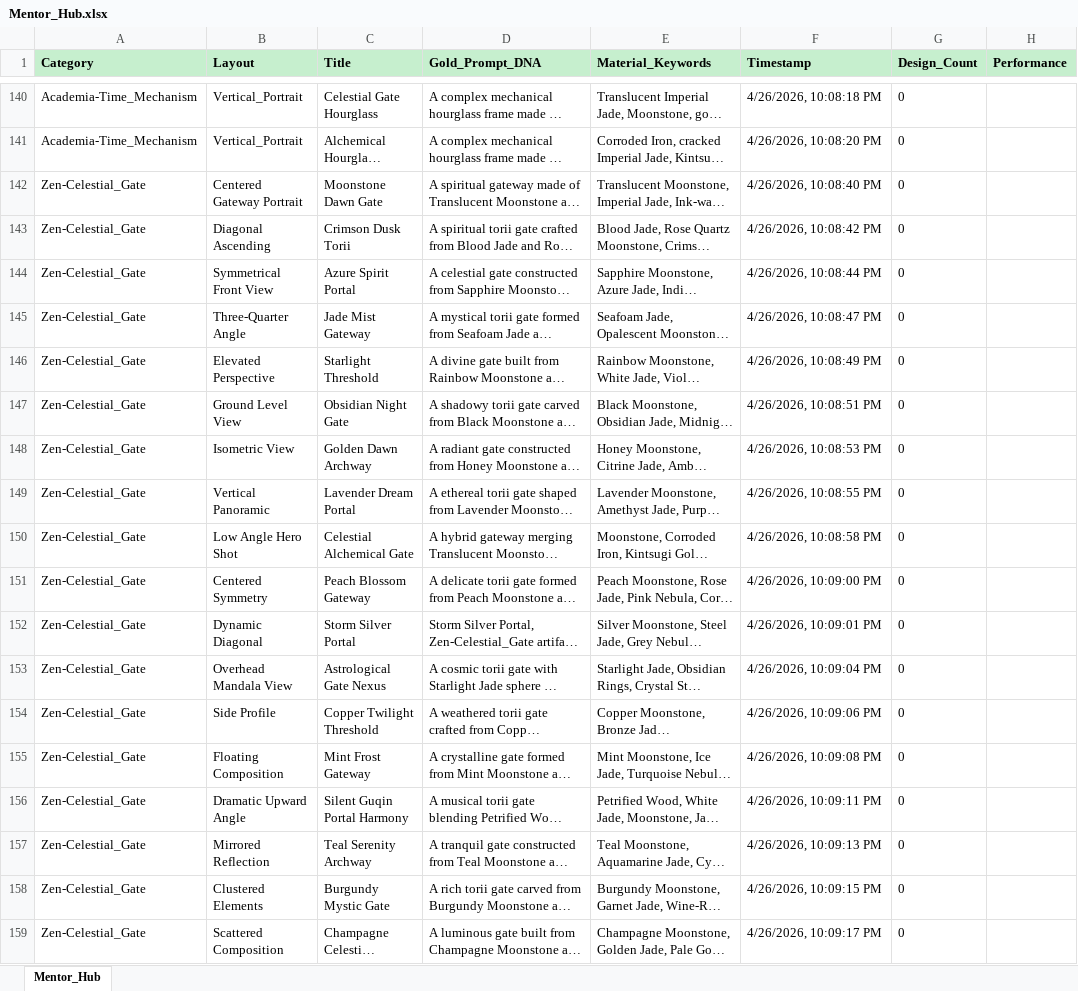
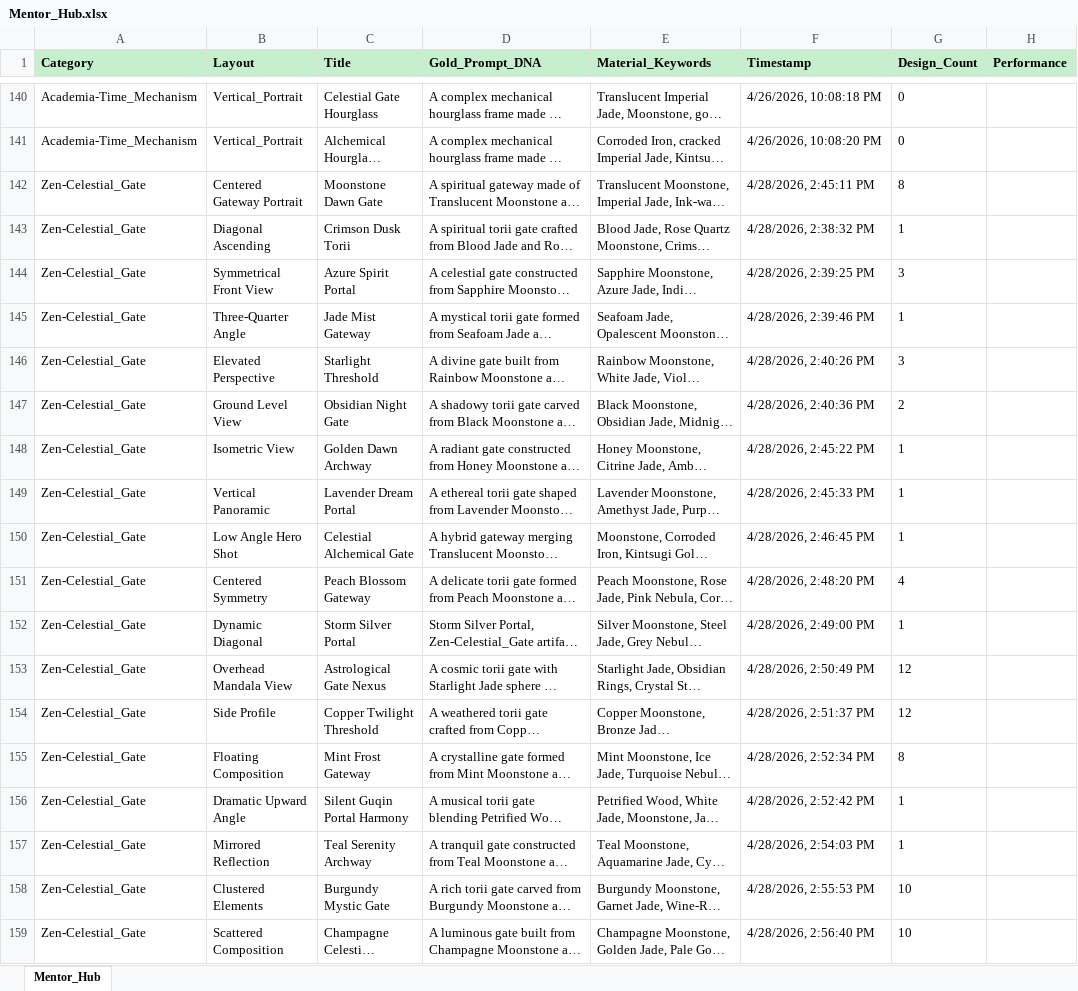
Before and after one commit to rexxu024-arch/Difi_auto_factory, an Excel workbook: Database/Mentor_Hub.xlsx, sheet Mentor_Hub, drawn as a sheet; only a part is shown, gaps mark what is left out; long unchanged cells end in …; values as stored, in another font and other column widths than the file's, no borders; the diff covers the shown part only; the diff names each change by its address in the sheet, - before the commit and + after, or states it on an @@ line.

```diff
--- a/Database/Mentor_Hub.xlsx (sheet Mentor_Hub)
+++ b/Database/Mentor_Hub.xlsx (sheet Mentor_Hub)
-F142 (Timestamp): 4/26/2026, 10:08:40 PM
+F142 (Timestamp): 4/28/2026, 2:45:11 PM
-G142 (Design_Count): 0
+G142 (Design_Count): 8
-F143 (Timestamp): 4/26/2026, 10:08:42 PM
+F143 (Timestamp): 4/28/2026, 2:38:32 PM
-G143 (Design_Count): 0
+G143 (Design_Count): 1
-F144 (Timestamp): 4/26/2026, 10:08:44 PM
+F144 (Timestamp): 4/28/2026, 2:39:25 PM
-G144 (Design_Count): 0
+G144 (Design_Count): 3
-F145 (Timestamp): 4/26/2026, 10:08:47 PM
+F145 (Timestamp): 4/28/2026, 2:39:46 PM
-G145 (Design_Count): 0
+G145 (Design_Count): 1
-F146 (Timestamp): 4/26/2026, 10:08:49 PM
+F146 (Timestamp): 4/28/2026, 2:40:26 PM
-G146 (Design_Count): 0
+G146 (Design_Count): 3
-F147 (Timestamp): 4/26/2026, 10:08:51 PM
+F147 (Timestamp): 4/28/2026, 2:40:36 PM
-G147 (Design_Count): 0
+G147 (Design_Count): 2
-F148 (Timestamp): 4/26/2026, 10:08:53 PM
+F148 (Timestamp): 4/28/2026, 2:45:22 PM
-G148:G150 (Design_Count): 0
+G148:G150 (Design_Count): 1
-F149 (Timestamp): 4/26/2026, 10:08:55 PM
+F149 (Timestamp): 4/28/2026, 2:45:33 PM
-F150 (Timestamp): 4/26/2026, 10:08:58 PM
+F150 (Timestamp): 4/28/2026, 2:46:45 PM
-F151 (Timestamp): 4/26/2026, 10:09:00 PM
+F151 (Timestamp): 4/28/2026, 2:48:20 PM
-G151 (Design_Count): 0
+G151 (Design_Count): 4
-F152 (Timestamp): 4/26/2026, 10:09:01 PM
+F152 (Timestamp): 4/28/2026, 2:49:00 PM
-G152 (Design_Count): 0
+G152 (Design_Count): 1
-F153 (Timestamp): 4/26/2026, 10:09:04 PM
+F153 (Timestamp): 4/28/2026, 2:50:49 PM
-G153:G154 (Design_Count): 0
+G153:G154 (Design_Count): 12
-F154 (Timestamp): 4/26/2026, 10:09:06 PM
+F154 (Timestamp): 4/28/2026, 2:51:37 PM
-F155 (Timestamp): 4/26/2026, 10:09:08 PM
+F155 (Timestamp): 4/28/2026, 2:52:34 PM
-G155 (Design_Count): 0
+G155 (Design_Count): 8
-F156 (Timestamp): 4/26/2026, 10:09:11 PM
+F156 (Timestamp): 4/28/2026, 2:52:42 PM
-G156:G157 (Design_Count): 0
+G156:G157 (Design_Count): 1
-F157 (Timestamp): 4/26/2026, 10:09:13 PM
+F157 (Timestamp): 4/28/2026, 2:54:03 PM
-F158 (Timestamp): 4/26/2026, 10:09:15 PM
+F158 (Timestamp): 4/28/2026, 2:55:53 PM
-G158:G159 (Design_Count): 0
+G158:G159 (Design_Count): 10
-F159 (Timestamp): 4/26/2026, 10:09:17 PM
+F159 (Timestamp): 4/28/2026, 2:56:40 PM
```
Also changed, not shown: 48 edited cells elsewhere in this sheet, Database/Production_Line.xlsx, 22 other files.
